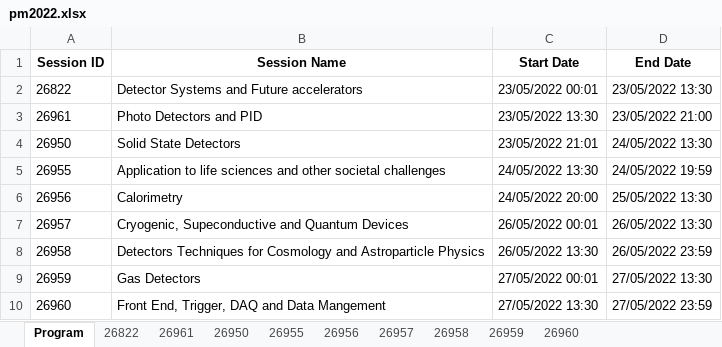
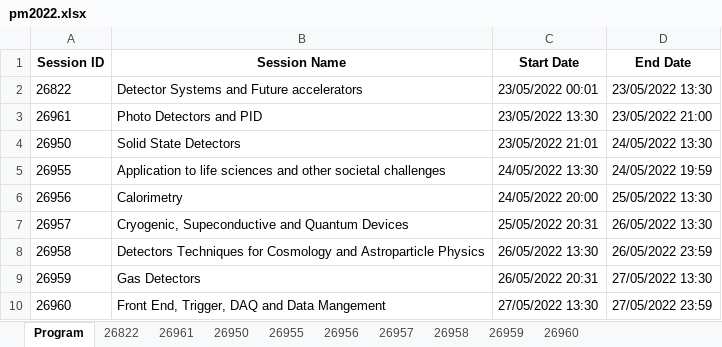
Before and after one commit to lucabaldini/pisameet, an Excel workbook: pm2022/pm2022.xlsx, sheet Program, drawn as a sheet; values as stored, in another font and other column widths than the file's, no borders; the diff names each change by its address in the sheet, - before the commit and + after, or states it on an @@ line.

Commit message:
Minor.

```diff
--- a/pm2022/pm2022.xlsx (sheet Program)
+++ b/pm2022/pm2022.xlsx (sheet Program)
-C7 (Start Date): 26/05/2022 00:01
+C7 (Start Date): 25/05/2022 20:31
-C9 (Start Date): 27/05/2022 00:01
+C9 (Start Date): 26/05/2022 20:31
```
